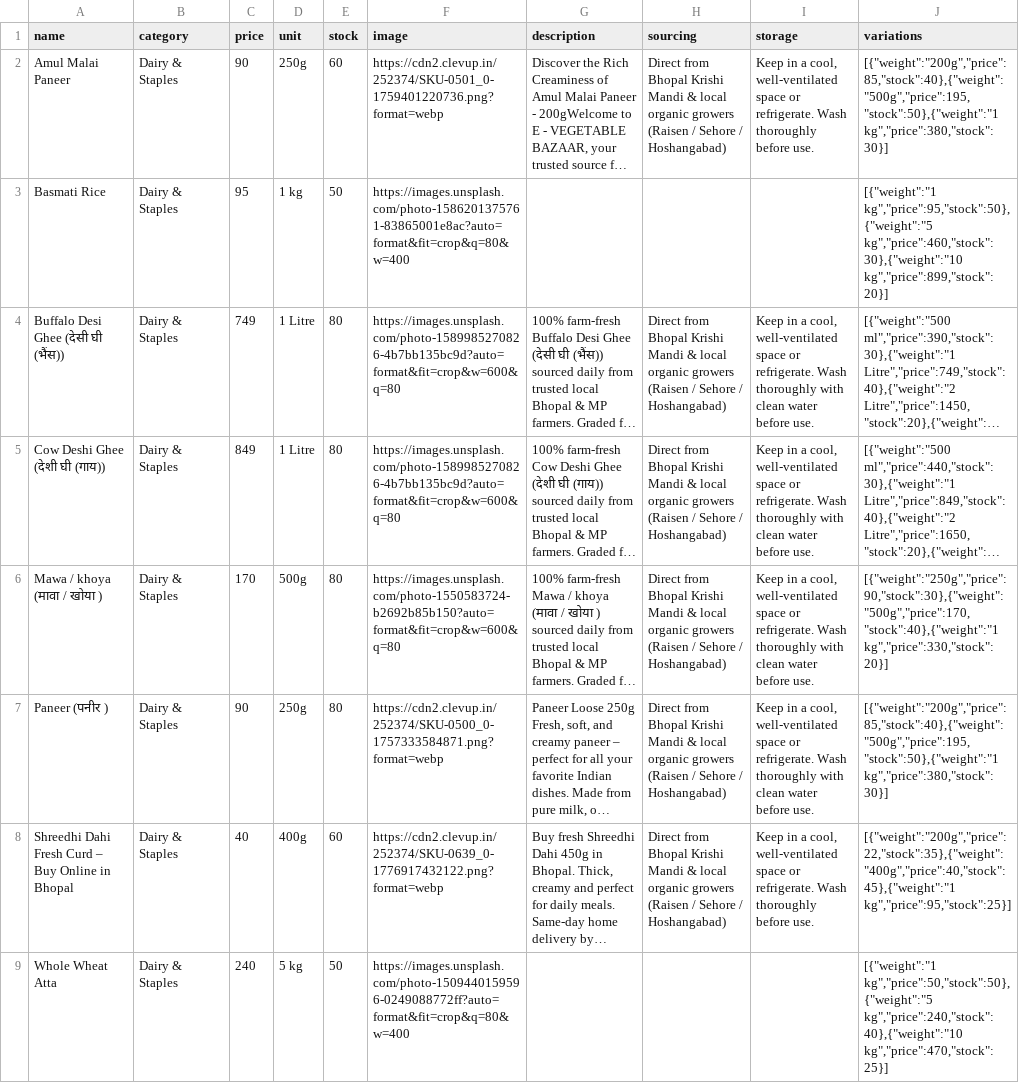
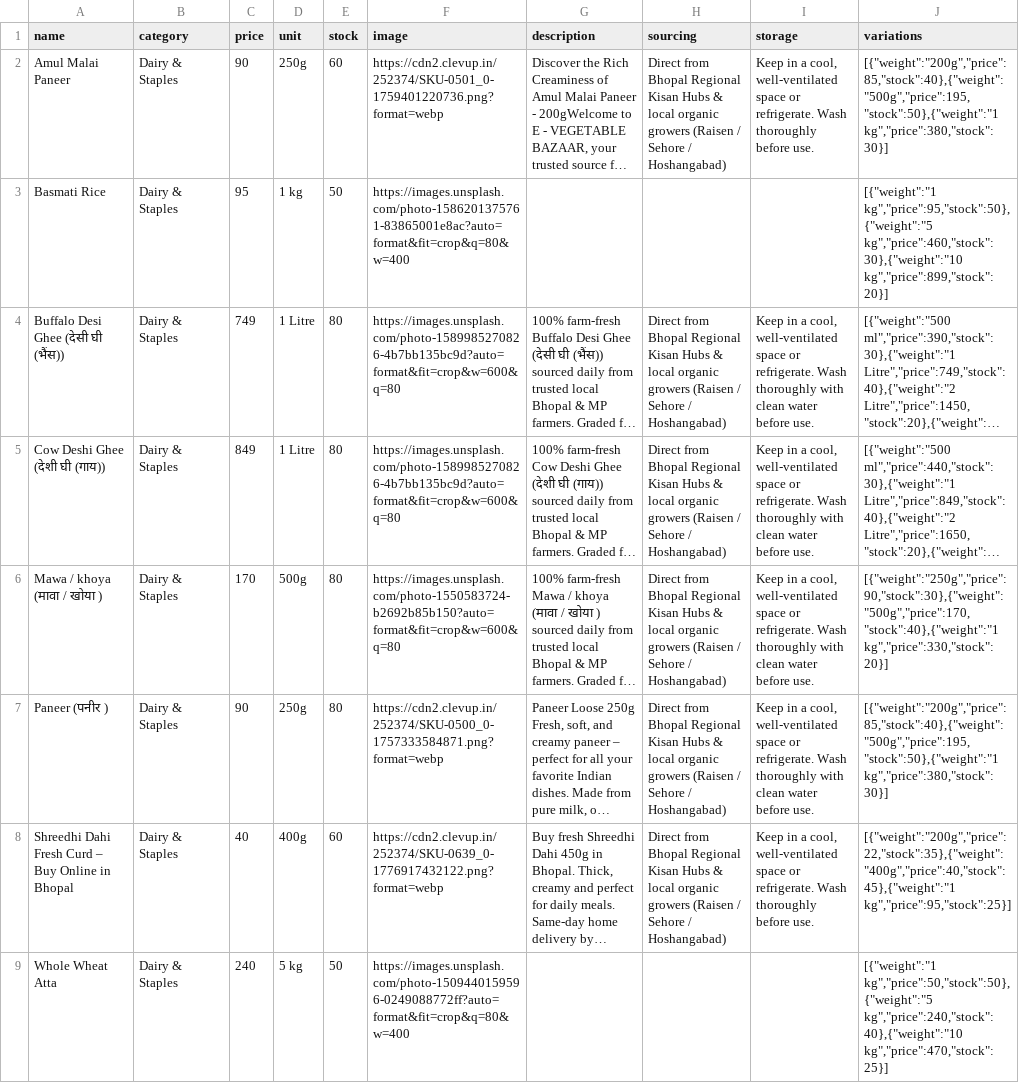
Before and after one commit to anurag8565/mygreendelight, a CSV file: Mygreendelight/public/combined_bhopal_products.csv, drawn as a sheet; only a part is shown; long unchanged cells end in …; the diff covers the shown part only; the diff names each change by its address in the sheet, - before the commit and + after, or states it on an @@ line.

```diff
--- a/Mygreendelight/public/combined_bhopal_products.csv
+++ b/Mygreendelight/public/combined_bhopal_products.csv
-H2 (sourcing): …from Bhopal Krishi Mandi & local…
+H2 (sourcing): …from Bhopal Regional Kisan Hubs & local…
-H4:H8 (sourcing): …from Bhopal Krishi Mandi & local…
+H4:H8 (sourcing): …from Bhopal Regional Kisan Hubs & local…
```
Also changed, not shown: 122 edited cells elsewhere in this file, Mygreendelight/public/mygreendelight_fresh_produce_master.csv, Mygreendelight/public/subziquick_fresh_produce_master.csv, 52 other files.
